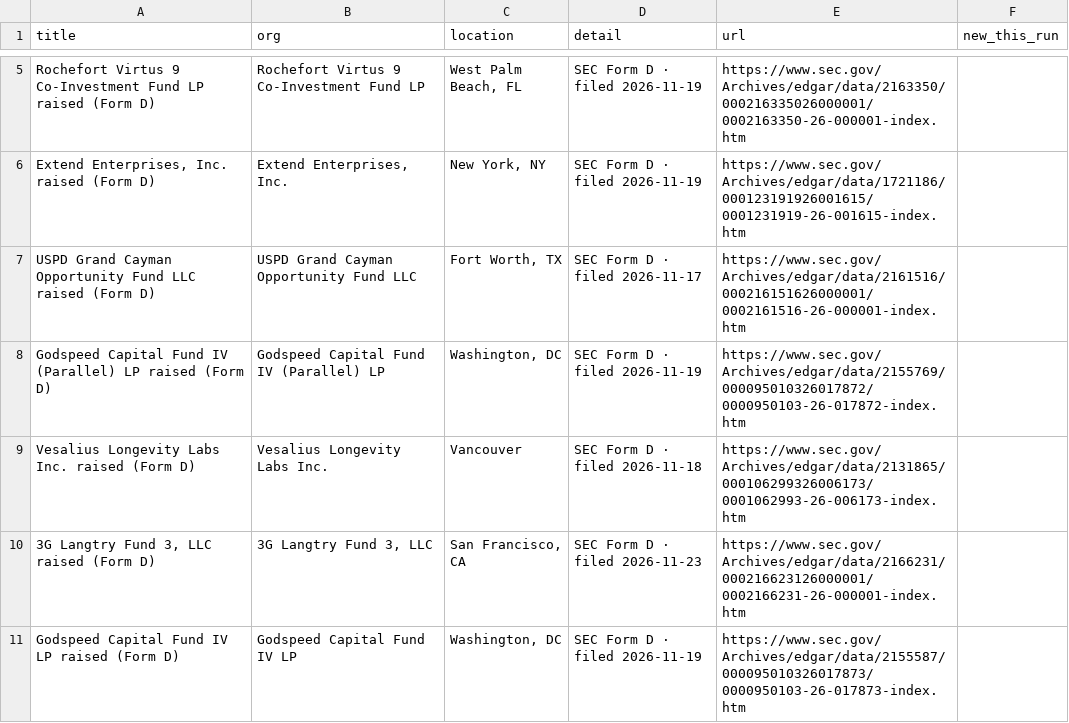
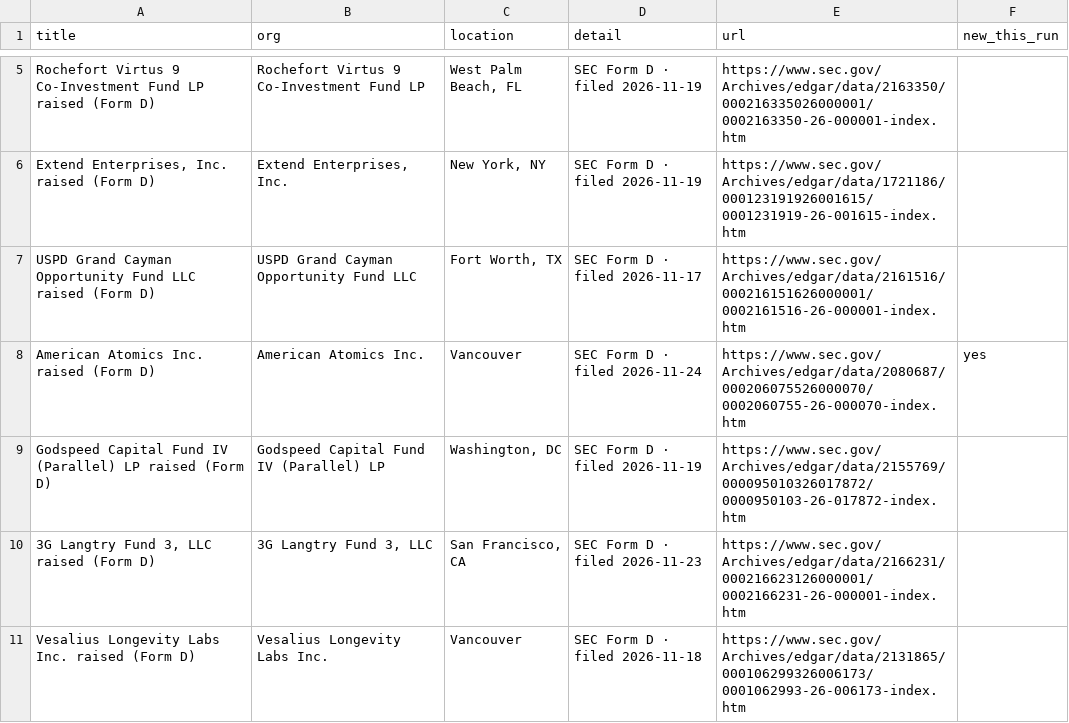
Before and after one commit to Neel2667/pipekeeper, a CSV file: data/exports/edgarformd.csv, drawn as a sheet; only a part is shown, gaps mark what is left out.

```diff
--- a/data/exports/edgarformd.csv
+++ b/data/exports/edgarformd.csv
@@ -7,5 +7,5 @@ Rochefort Virtus 9 Co-Investment Fund LP raised (Form D),Rochefort Virtus 9 Co-I
 USPD Grand Cayman Opportunity Fund LLC raised (Form D),USPD Grand Cayman Opportunity Fund LLC,"Fort Worth, TX",SEC Form D · filed 2026-11-17,https://www.sec.gov/Archives/edgar/data/2161516/000216151626000001/0002161516-26-000001-index.htm,
+American Atomics Inc. raised (Form D),American Atomics Inc.,Vancouver,SEC Form D · filed 2026-11-24,https://www.sec.gov/Archives/edgar/data/2080687/000206075526000070/0002060755-26-000070-index.htm,yes
 Godspeed Capital Fund IV (Parallel) LP raised (Form D),Godspeed Capital Fund IV (Parallel) LP,"Washington, DC",SEC Form D · filed 2026-11-19,https://www.sec.gov/Archives/edgar/data/2155769/000095010326017872/0000950103-26-017872-index.htm,
+"3G Langtry Fund 3, LLC raised (Form D)","3G Langtry Fund 3, LLC","San Francisco, CA",SEC Form D · filed 2026-11-23,https://www.sec.gov/Archives/edgar/data/2166231/000216623126000001/0002166231-26-000001-index.htm,
 Vesalius Longevity Labs Inc. raised (Form D),Vesalius Longevity Labs Inc.,Vancouver,SEC Form D · filed 2026-11-18,https://www.sec.gov/Archives/edgar/data/2131865/000106299326006173/0001062993-26-006173-index.htm,
-"3G Langtry Fund 3, LLC raised (Form D)","3G Langtry Fund 3, LLC","San Francisco, CA",SEC Form D · filed 2026-11-23,https://www.sec.gov/Archives/edgar/data/2166231/000216623126000001/0002166231-26-000001-index.htm,
-Godspeed Capital Fund IV LP raised (Form D),Godspeed Capital Fund IV LP,"Washington, DC",SEC Form D · filed 2026-11-19,https://www.sec.gov/Archives/edgar/data/2155587/000095010326017873/0000950103-26-017873-index.htm,
```
Also changed, not shown: data/exports/clinicaltrials.csv, data/exports/federalregister.csv, 23 other files.
